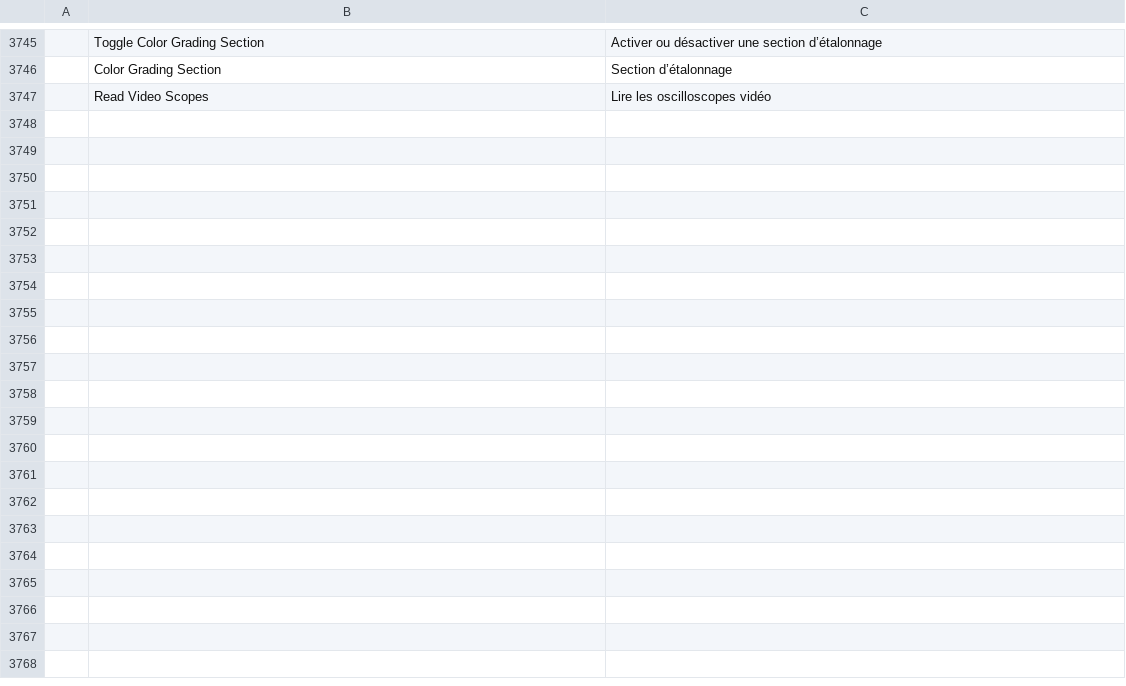
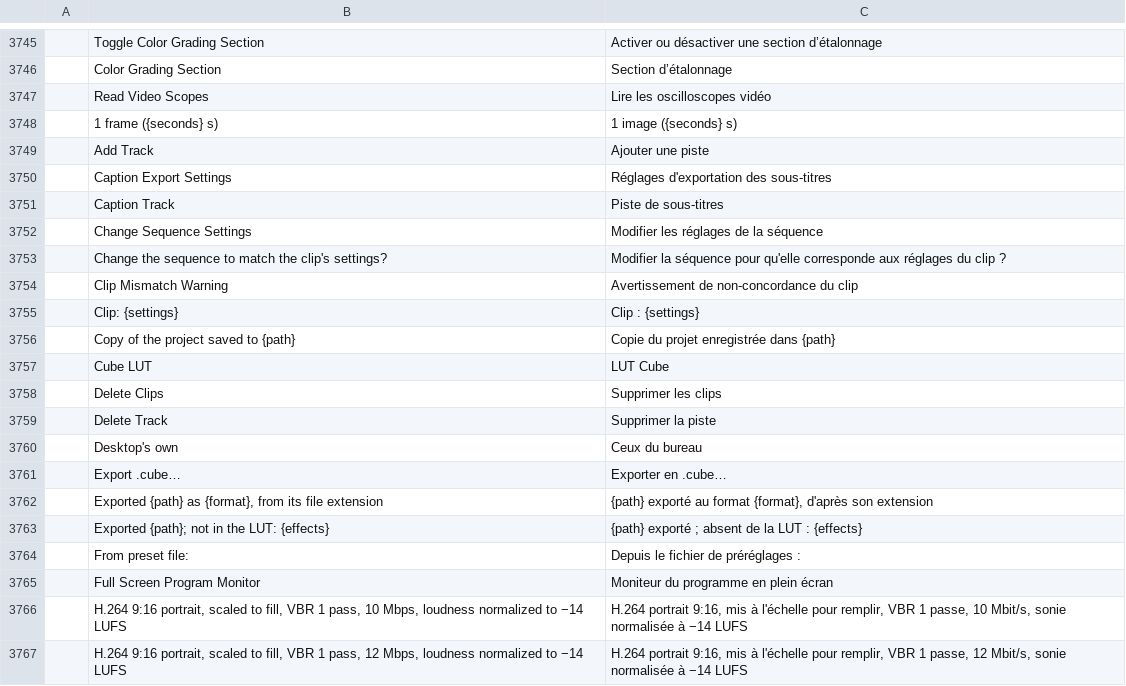
Before and after one commit to getnodalia/toma, a TSV file: crates/ui-egui/src/i18n/fr.tsv, drawn as a sheet; only a part is shown, gaps mark what is left out; the diff covers the shown part only.

```diff
--- a/crates/ui-egui/src/i18n/fr.tsv
+++ b/crates/ui-egui/src/i18n/fr.tsv
@@ -3747 +3747,21 @@
 	Read Video Scopes	Lire les oscilloscopes vidéo
+	1 frame ({seconds} s)	1 image ({seconds} s)
+	Add Track	Ajouter une piste
+	Caption Export Settings	Réglages d'exportation des sous-titres
+	Caption Track	Piste de sous-titres
+	Change Sequence Settings	Modifier les réglages de la séquence
+	Change the sequence to match the clip's settings?	Modifier la séquence pour qu'elle corresponde aux réglages du clip ?
+	Clip Mismatch Warning	Avertissement de non-concordance du clip
+	Clip: {settings}	Clip : {settings}
+	Copy of the project saved to {path}	Copie du projet enregistrée dans {path}
+	Cube LUT	LUT Cube
+	Delete Clips	Supprimer les clips
+	Delete Track	Supprimer la piste
+	Desktop's own	Ceux du bureau
+	Export .cube…	Exporter en .cube…
+	Exported {path} as {format}, from its file extension	{path} exporté au format {format}, d'après son extension
+	Exported {path}; not in the LUT: {effects}	{path} exporté ; absent de la LUT : {effects}
+	From preset file:	Depuis le fichier de préréglages :
+	Full Screen Program Monitor	Moniteur du programme en plein écran
+	H.264 9:16 portrait, scaled to fill, VBR 1 pass, 10 Mbps, loudness normalized to −14 LUFS	H.264 portrait 9:16, mis à l'échelle pour remplir, VBR 1 passe, 10 Mbit/s, sonie normalisée à −14 LUFS
+	H.264 9:16 portrait, scaled to fill, VBR 1 pass, 12 Mbps, loudness normalized to −14 LUFS	H.264 portrait 9:16, mis à l'échelle pour remplir, VBR 1 passe, 12 Mbit/s, sonie normalisée à −14 LUFS
```
Also changed, not shown: 52 added rows elsewhere in this file, crates/ui-egui/src/i18n/es.tsv, crates/ui-egui/src/i18n/ja.tsv, 15 other files.
